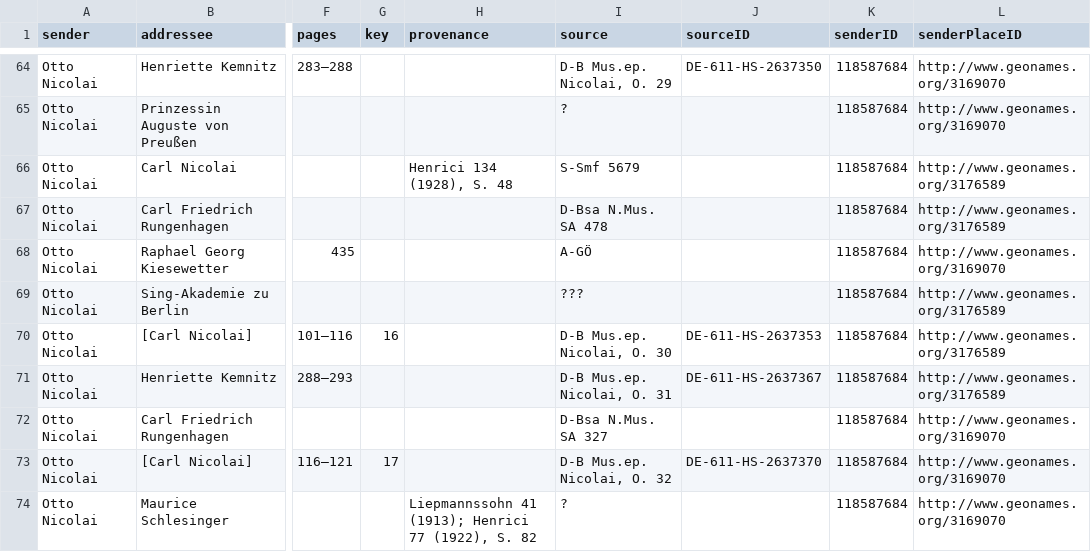
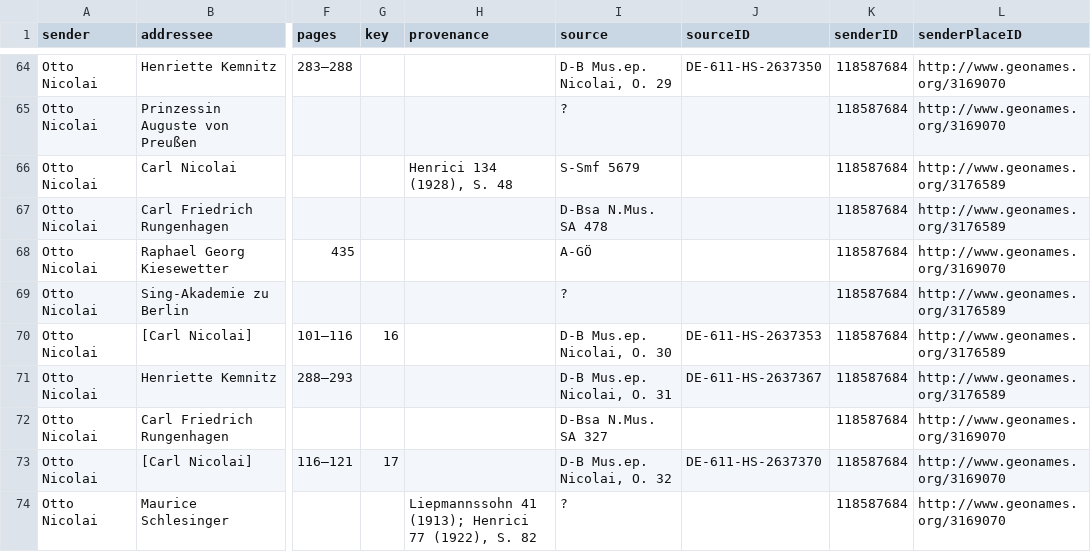
Before and after one commit to rettinghaus/NicolaiLetters, a CSV file: NicolaiLetters.csv, drawn as a sheet; only a part is shown, gaps mark what is left out; the diff names each change by its address in the sheet, - before the commit and + after, or states it on an @@ line.

Commit message:
fix typo

```diff
--- a/NicolaiLetters.csv
+++ b/NicolaiLetters.csv
-I69 (source): ???
+I69 (source): ?
```
